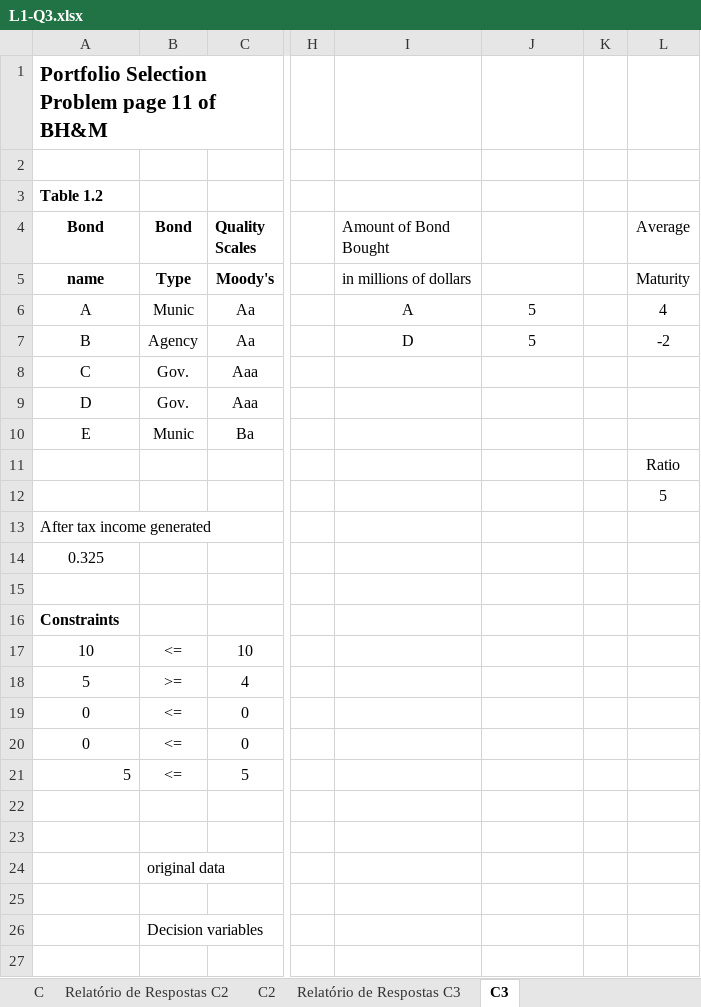
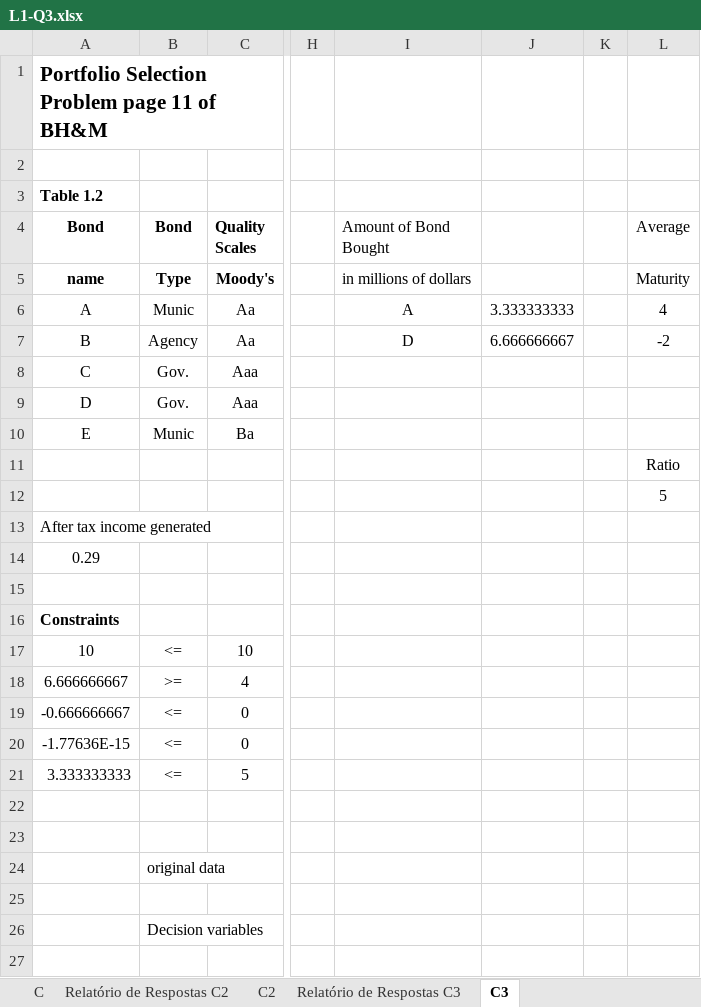
Before and after one commit to jlduim/PLI, an Excel workbook: Lista 1/L1-Q3.xlsx, sheet C3, drawn as a sheet; only a part is shown, gaps mark what is left out; values as stored, in another font and other column widths than the file's, no borders; the diff names each change by its address in the sheet, - before the commit and + after, or states it on an @@ line.

```diff
--- a/Lista 1/L1-Q3.xlsx (sheet C3)
+++ b/Lista 1/L1-Q3.xlsx (sheet C3)
-J6: 5
+J6: 3.333333333
-J7: 5
+J7: 6.666666667
-A14 (Bond): 0.325
+A14 (Bond): 0.29
-A18 (Bond): 5
+A18 (Bond): 6.666666667
-A19 (Bond): 0
+A19 (Bond): -0.666666667
-A20 (Bond): 0
+A20 (Bond): -1.77636E-15
-A21 (Bond): 5
+A21 (Bond): 3.333333333
```
Also changed, not shown: sheet Relatório de Sensibilidade B, sheet Relatório de Sensibilidade B2, sheet Relatório de Respostas C3, sheet Relatório de Respostas C4, sheet Relatório de Respostas C5, sheet Relatório de Respostas C2, 2 more sheets, other sheet tabs.
